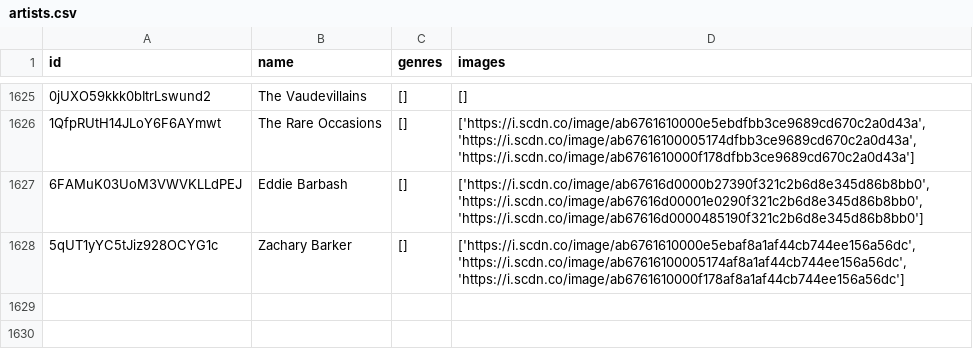
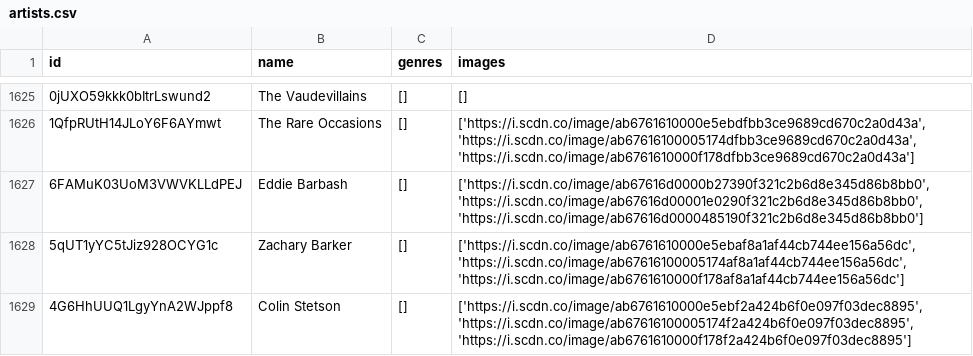
Before and after one commit to iochoa808/SpotifyData, a CSV file: data/artists.csv, drawn as a sheet; only a part is shown, gaps mark what is left out.

```diff
--- a/data/artists.csv
+++ b/data/artists.csv
@@ -1628 +1628,2 @@ id,name,genres,images
 5qUT1yYC5tJiz928OCYG1c,Zachary Barker,[],"['https://i.scdn.co/image/ab6761610000e5ebaf8a1af44cb744ee156a56dc', 'https://i.scdn.co/image/ab67616100005174af8a1af44cb744ee156a56dc', 'https://i.scdn.co/image/ab6761610000f178af8a1af44cb744ee156a56dc']"
+4G6HhUUQ1LgyYnA2WJppf8,Colin Stetson,[],"['https://i.scdn.co/image/ab6761610000e5ebf2a424b6f0e097f03dec8895', 'https://i.scdn.co/image/ab67616100005174f2a424b6f0e097f03dec8895', 'https://i.scdn.co/image/ab6761610000f178f2a424b6f0e097f03dec8895']"
```
Also changed, not shown: data/albums.csv, data/recently_played.csv, 1 other file.
